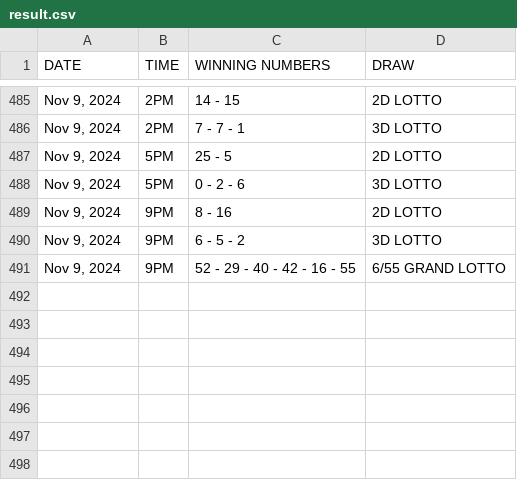
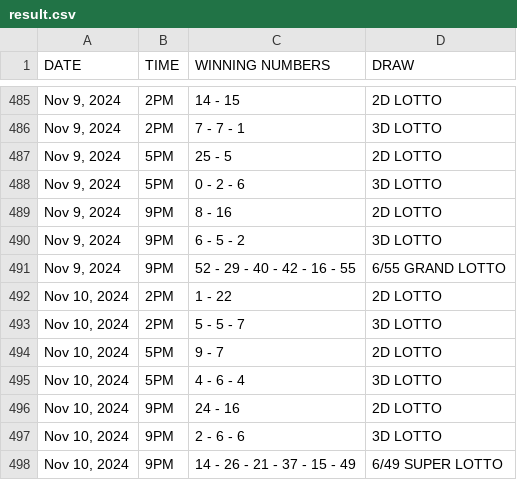
Before and after one commit to David-Monreal/lrsphilippinesofficial, a CSV file: csv/result.csv, drawn as a sheet; only a part is shown, gaps mark what is left out.

Commit message:
Update result.csv

```diff
--- a/csv/result.csv
+++ b/csv/result.csv
@@ -491 +491,8 @@ DATE,TIME,WINNING NUMBERS,DRAW
 "Nov 9, 2024",9PM,52 - 29 - 40 - 42 - 16 - 55,6/55 GRAND LOTTO
+"Nov 10, 2024",2PM,1 - 22,2D LOTTO
+"Nov 10, 2024",2PM,5 - 5 - 7,3D LOTTO
+"Nov 10, 2024",5PM,9 - 7,2D LOTTO
+"Nov 10, 2024",5PM,4 - 6 - 4,3D LOTTO
+"Nov 10, 2024",9PM,24 - 16,2D LOTTO
+"Nov 10, 2024",9PM,2 - 6 - 6,3D LOTTO
+"Nov 10, 2024",9PM,14 - 26 - 21 - 37 - 15 - 49,6/49 SUPER LOTTO
```
